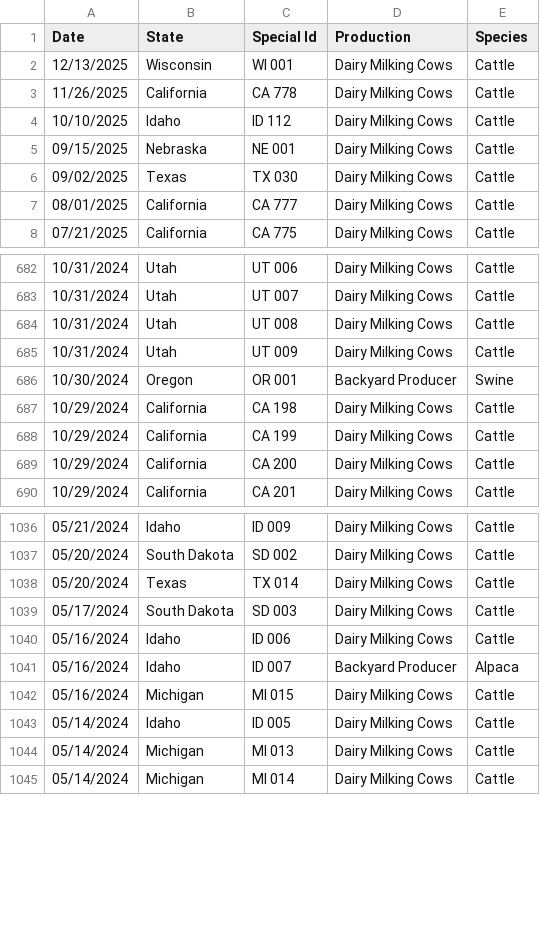
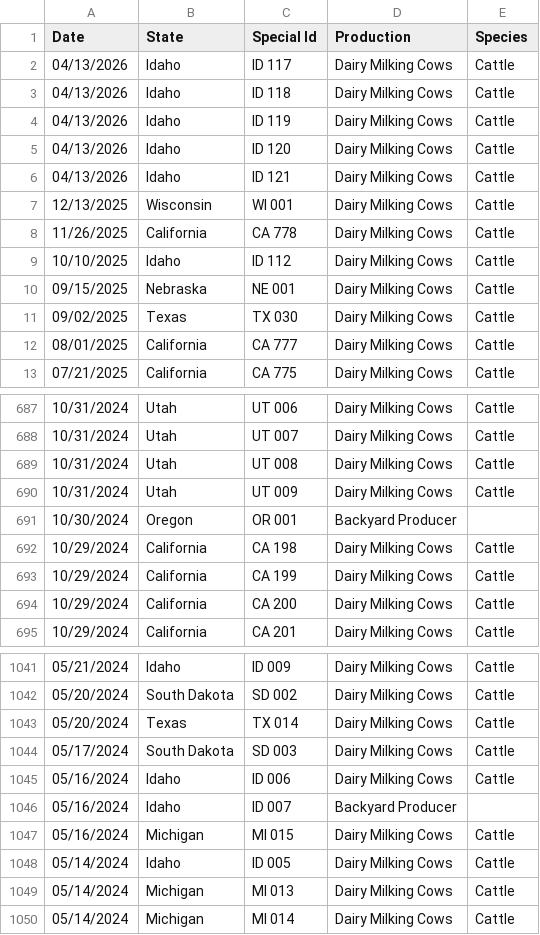
Before and after one commit to casey891/hpai-dashboard, a CSV file: data/livestock_detections.csv, drawn as a sheet; only a part is shown, gaps mark what is left out.

Commit message:
Update HPAI dashboard data — May 04, 2026

```diff
--- a/data/livestock_detections.csv
+++ b/data/livestock_detections.csv
@@ -1,2 +1,7 @@
 Date,State,Special Id,Production,Species
+04/13/2026,Idaho,ID 117,Dairy Milking Cows,Cattle
+04/13/2026,Idaho,ID 118,Dairy Milking Cows,Cattle
+04/13/2026,Idaho,ID 119,Dairy Milking Cows,Cattle
+04/13/2026,Idaho,ID 120,Dairy Milking Cows,Cattle
+04/13/2026,Idaho,ID 121,Dairy Milking Cows,Cattle
 12/13/2025,Wisconsin,WI 001,Dairy Milking Cows,Cattle
@@ -685,3 +690,3 @@ Date,State,Special Id,Production,Species
 10/31/2024,Utah,UT 009,Dairy Milking Cows,Cattle
-10/30/2024,Oregon,OR 001,Backyard Producer,Swine
+10/30/2024,Oregon,OR 001,Backyard Producer,
 10/29/2024,California,CA 198,Dairy Milking Cows,Cattle
@@ -1040,3 +1045,3 @@ Date,State,Special Id,Production,Species
 05/16/2024,Idaho,ID 006,Dairy Milking Cows,Cattle
-05/16/2024,Idaho,ID 007,Backyard Producer,Alpaca
+05/16/2024,Idaho,ID 007,Backyard Producer,
 05/16/2024,Michigan,MI 015,Dairy Milking Cows,Cattle
```
Also changed, not shown: 3 other files.
